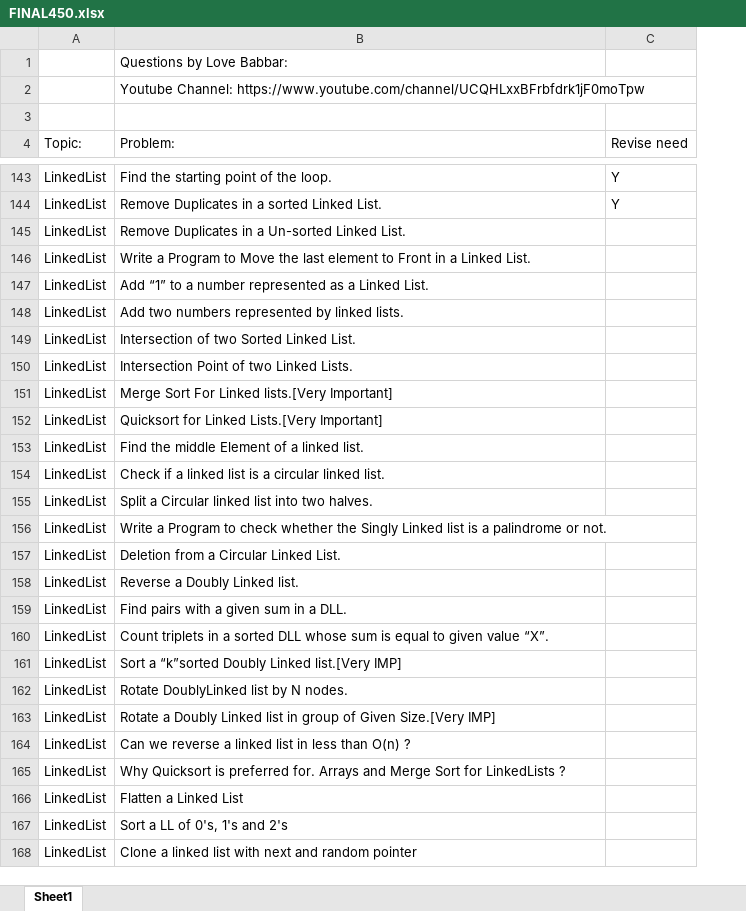
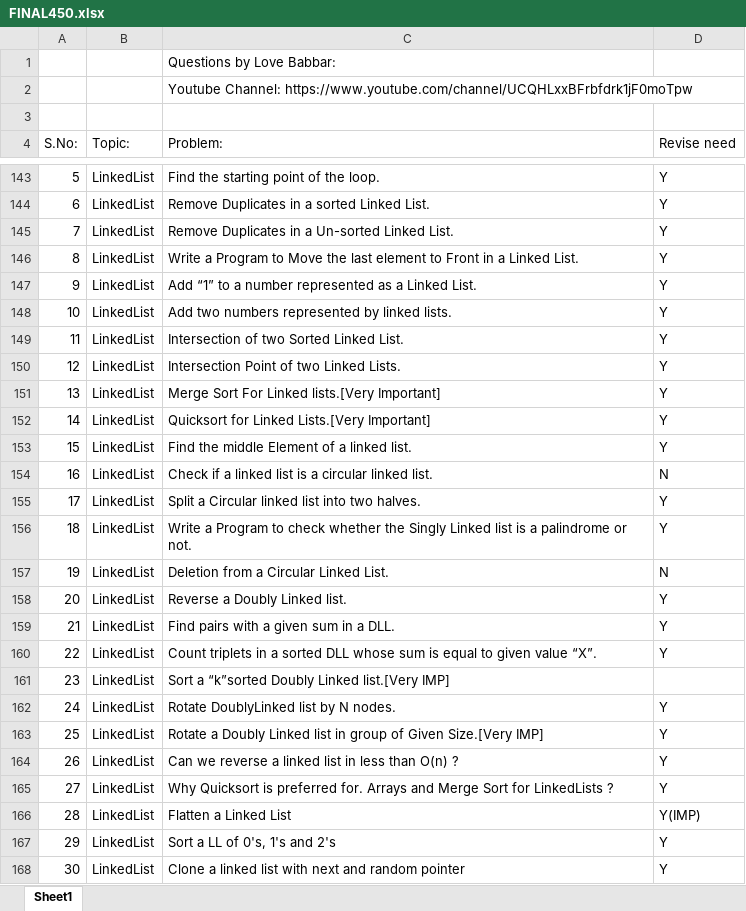
Before and after one commit to paragikjain/DSA_CRACK_SHEET_SOLUTION_LOVE_BABBER, an Excel workbook: FINAL450.xlsx, sheet Sheet1, drawn as a sheet; only a part is shown, gaps mark what is left out; values as stored, in another font and other column widths than the file's, no cell formats; addresses are those after the commit; the diff covers the shown part only; the diff names each change by its address in the sheet, - before the commit and + after, or states it on an @@ line.

Commit message:
Linked List 36 solved

```diff
--- a/FINAL450.xlsx (sheet Sheet1)
+++ b/FINAL450.xlsx (sheet Sheet1)
+column A (S.No:), rows 143-168: 5 | 6 | 7 | 8 | 9 | 10 | 11 | 12 | 13 | 14 | 15 | 16 | 17 | 18 | 19 | 20 | 21 | 22 | 23 | 24 | 25 | 26 | 27 | 28 | 29 | 30
-D145:D153 (Revise need): (empty)
+D145:D153 (Revise need): Y
-D154 (Revise need): (empty)
+D154 (Revise need): N
-D155:D156 (Revise need): (empty)
+D155:D156 (Revise need): Y
-D157 (Revise need): (empty)
+D157 (Revise need): N
-D158:D160 (Revise need): (empty)
+D158:D160 (Revise need): Y
-D162:D165 (Revise need): (empty)
+D162:D165 (Revise need): Y
-D166 (Revise need): (empty)
+D166 (Revise need): Y(IMP)
-D167:D168 (Revise need): (empty)
+D167:D168 (Revise need): Y
```
Also changed, not shown: 7 edited cells elsewhere in this sheet, cell formats, 17 other files.
